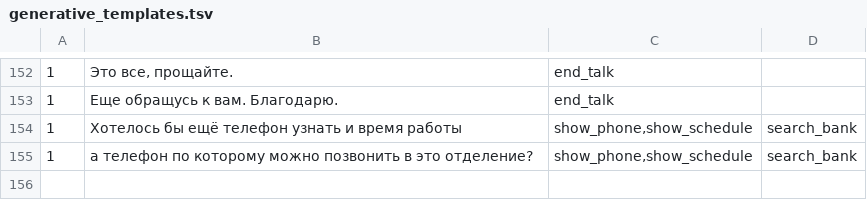
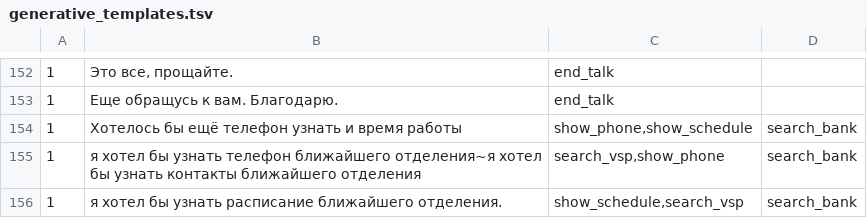
Before and after one commit to deeppavlov/sberdemo, a TSV file: generative_templates.tsv, drawn as a sheet; only a part is shown, gaps mark what is left out.

Commit message:
data: add data

```diff
--- a/generative_templates.tsv
+++ b/generative_templates.tsv
@@ -154,2 +154,3 @@
 1	Хотелось бы ещё телефон узнать и время работы	show_phone,show_schedule	search_bank
-1	а телефон по которому можно позвонить в это отделение?	show_phone,show_schedule	search_bank
+1	я хотел бы узнать телефон ближайшего отделения~я хотел бы узнать контакты ближайшего отделения	search_vsp,show_phone	search_bank
+1	я хотел бы узнать расписание ближайшего отделения.	show_schedule,search_vsp	search_bank
```
Also changed, not shown: slots_definitions.tsv.
